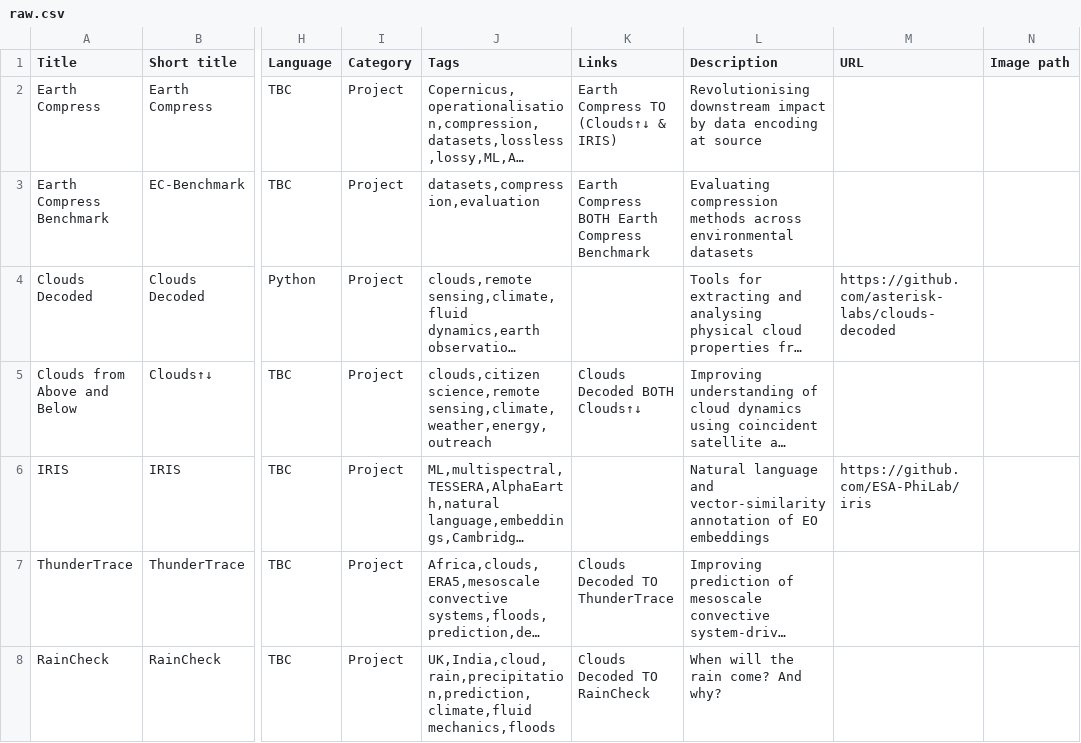
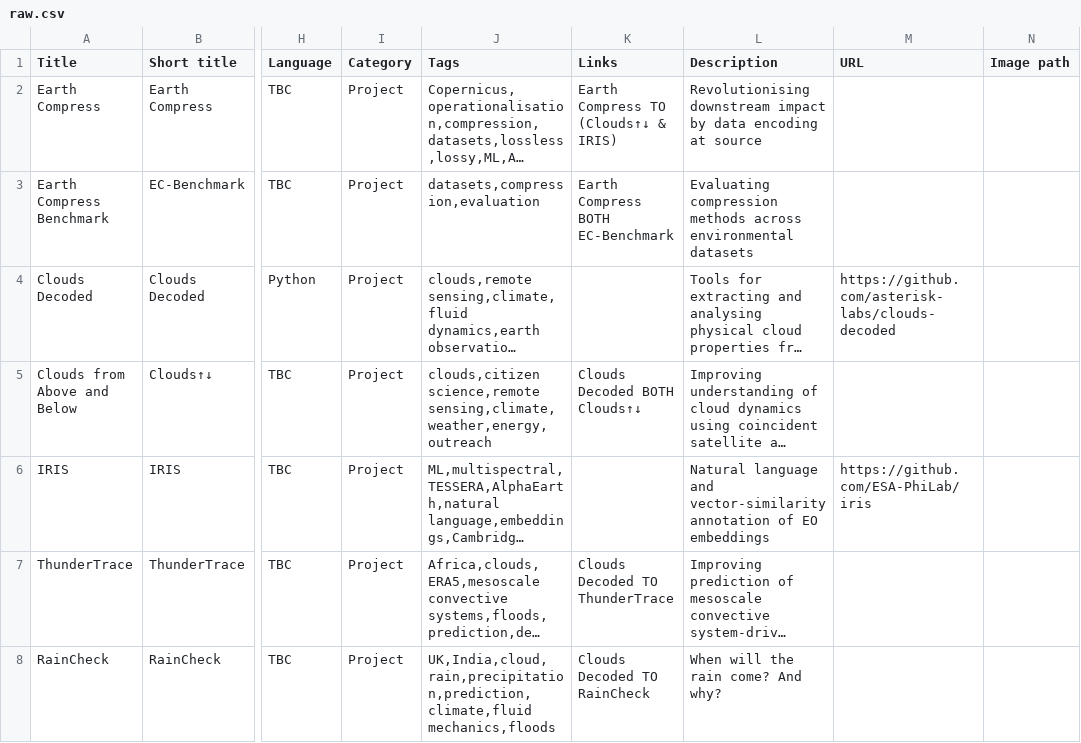
Before and after one commit to orlando-code/asterisk, a CSV file: data/raw.csv, drawn as a sheet; only a part is shown, gaps mark what is left out; long unchanged cells end in …; the diff names each change by its address in the sheet, - before the commit and + after, or states it on an @@ line.

Commit message:
added link from EC to EC-Benchmark

```diff
--- a/data/raw.csv
+++ b/data/raw.csv
-K3 (Links): Earth Compress BOTH Earth Compress Benchmark
+K3 (Links): Earth Compress BOTH EC-Benchmark
```
